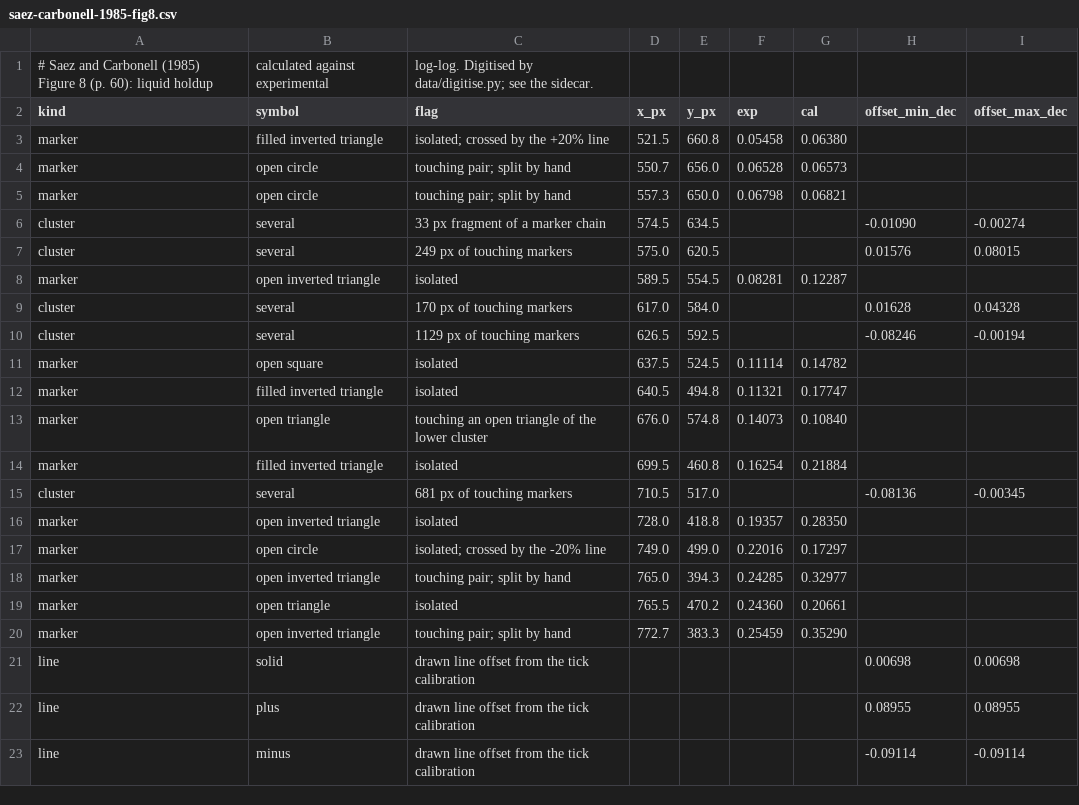
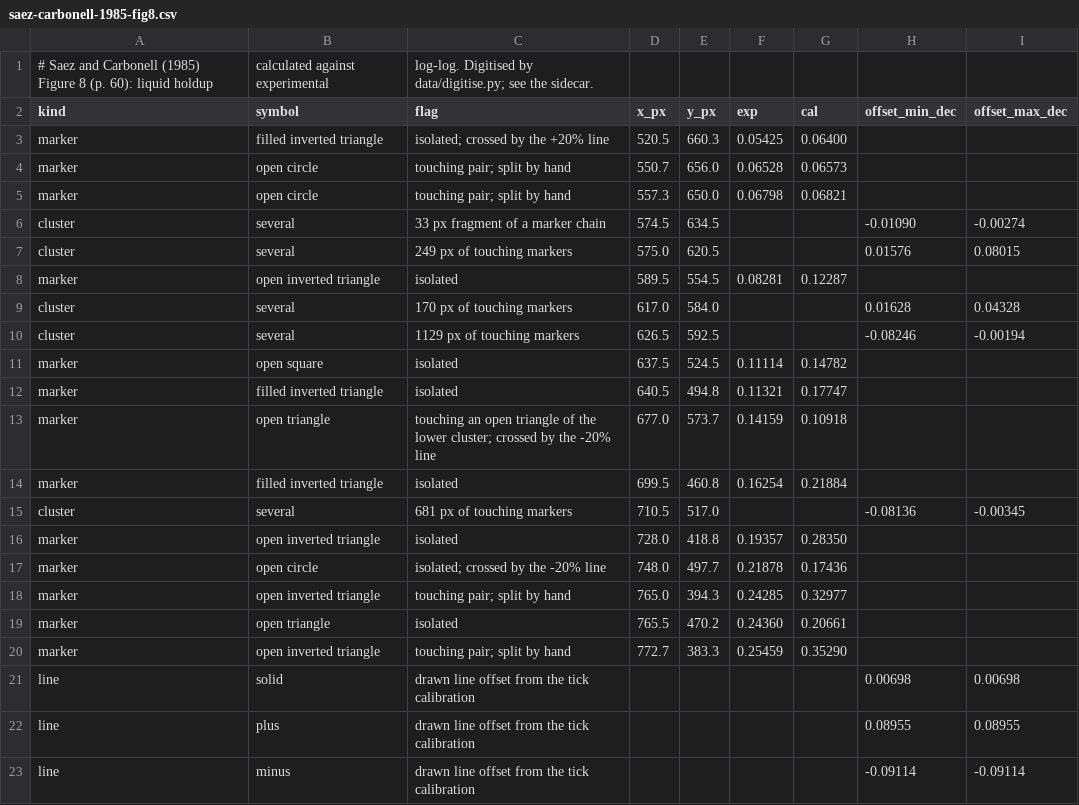
Before and after one commit to computational-chemical-engineering/pymrm-gallery, a CSV file: pages/G1.3-saez-carbonell-relative-permeability/data/saez-carbonell-1985-fig8.csv, drawn as a sheet.

```diff
--- a/pages/G1.3-saez-carbonell-relative-permeability/data/saez-carbonell-1985-fig8.csv
+++ b/pages/G1.3-saez-carbonell-relative-permeability/data/saez-carbonell-1985-fig8.csv
@@ -2,3 +2,3 @@
 kind,symbol,flag,x_px,y_px,exp,cal,offset_min_dec,offset_max_dec
-marker,filled inverted triangle,isolated; crossed by the +20% line,521.5,660.8,0.05458,0.06380,,
+marker,filled inverted triangle,isolated; crossed by the +20% line,520.5,660.3,0.05425,0.06400,,
 marker,open circle,touching pair; split by hand,550.7,656.0,0.06528,0.06573,,
@@ -12,3 +12,3 @@ marker,open square,isolated,637.5,524.5,0.11114,0.14782,,
 marker,filled inverted triangle,isolated,640.5,494.8,0.11321,0.17747,,
-marker,open triangle,touching an open triangle of the lower cluster,676.0,574.8,0.14073,0.10840,,
+marker,open triangle,touching an open triangle of the lower cluster; crossed by the -20% line,677.0,573.7,0.14159,0.10918,,
 marker,filled inverted triangle,isolated,699.5,460.8,0.16254,0.21884,,
@@ -16,3 +16,3 @@ cluster,several,681 px of touching markers,710.5,517.0,,,-0.08136,-0.00345
 marker,open inverted triangle,isolated,728.0,418.8,0.19357,0.28350,,
-marker,open circle,isolated; crossed by the -20% line,749.0,499.0,0.22016,0.17297,,
+marker,open circle,isolated; crossed by the -20% line,748.0,497.7,0.21878,0.17436,,
 marker,open inverted triangle,touching pair; split by hand,765.0,394.3,0.24285,0.32977,,
```
Also changed, not shown: 8 other files.
